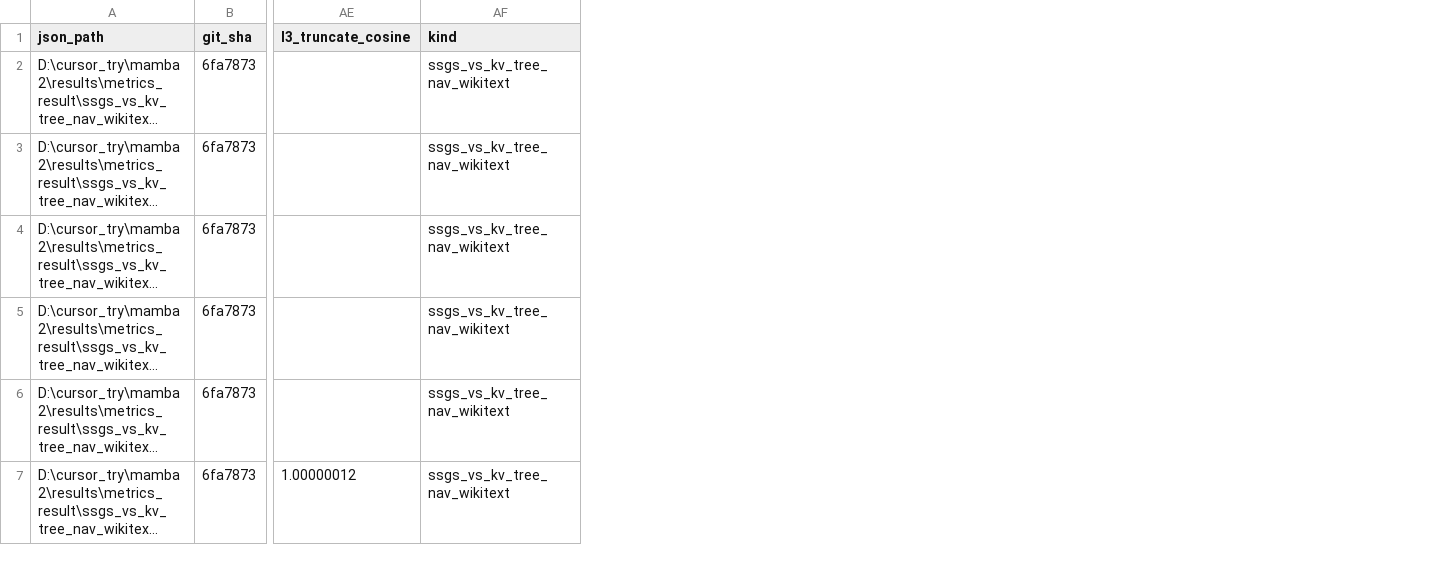
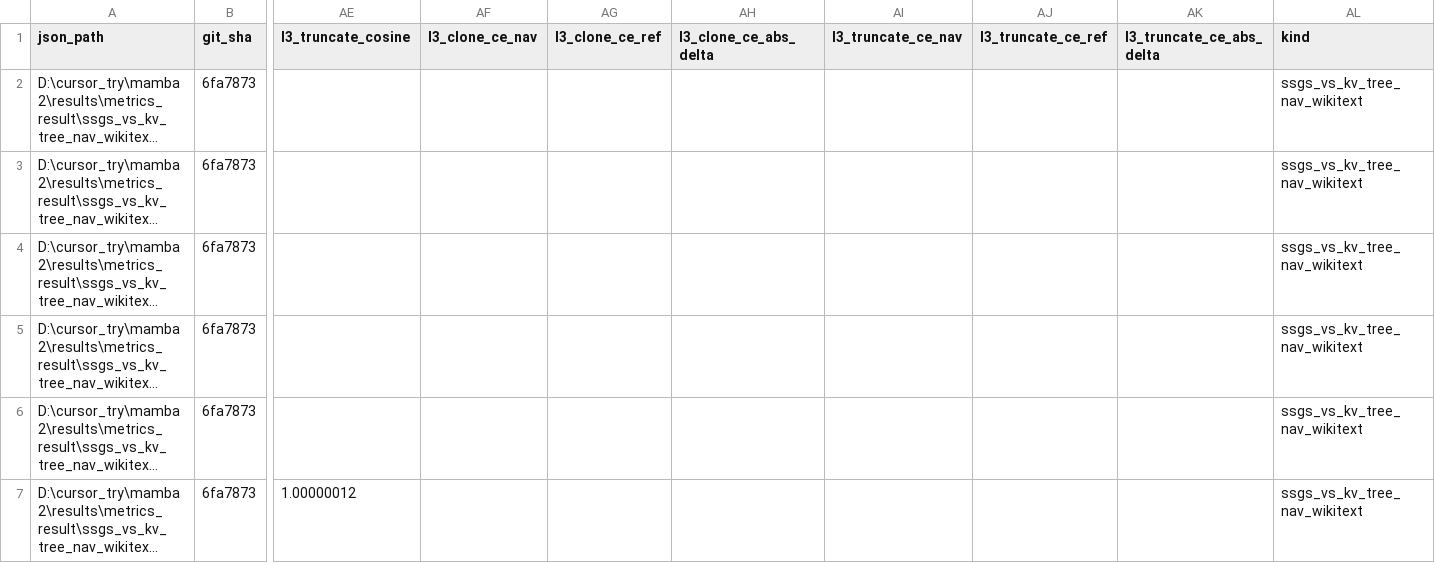
Before and after one commit to keyiadiannao/mamba2, a CSV file: results/metrics_result/ssgs_vs_kv_wikitext_nav_grid.csv, drawn as a sheet; only a part is shown, gaps mark what is left out; long unchanged cells end in …; the diff names each change by its address in the sheet, - before the commit and + after, or states it on an @@ line.

```diff
--- a/results/metrics_result/ssgs_vs_kv_wikitext_nav_grid.csv
+++ b/results/metrics_result/ssgs_vs_kv_wikitext_nav_grid.csv
+column AF (l3_clone_ce_nav), empty
+column AG (l3_clone_ce_ref), empty
+column AH (l3_clone_ce_abs_delta), empty
+column AI (l3_truncate_ce_nav), empty
+column AJ (l3_truncate_ce_ref), empty
+column AK (l3_truncate_ce_abs_delta), empty
```
Also changed, not shown: 10 other files.
